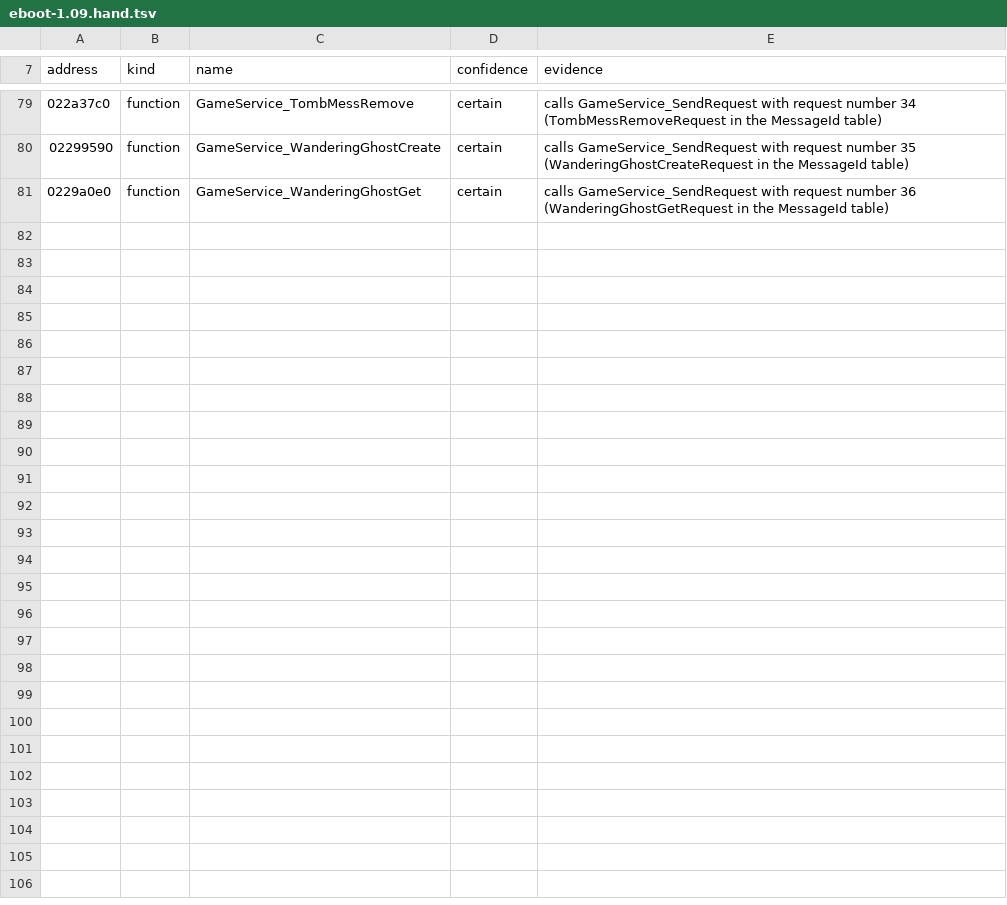
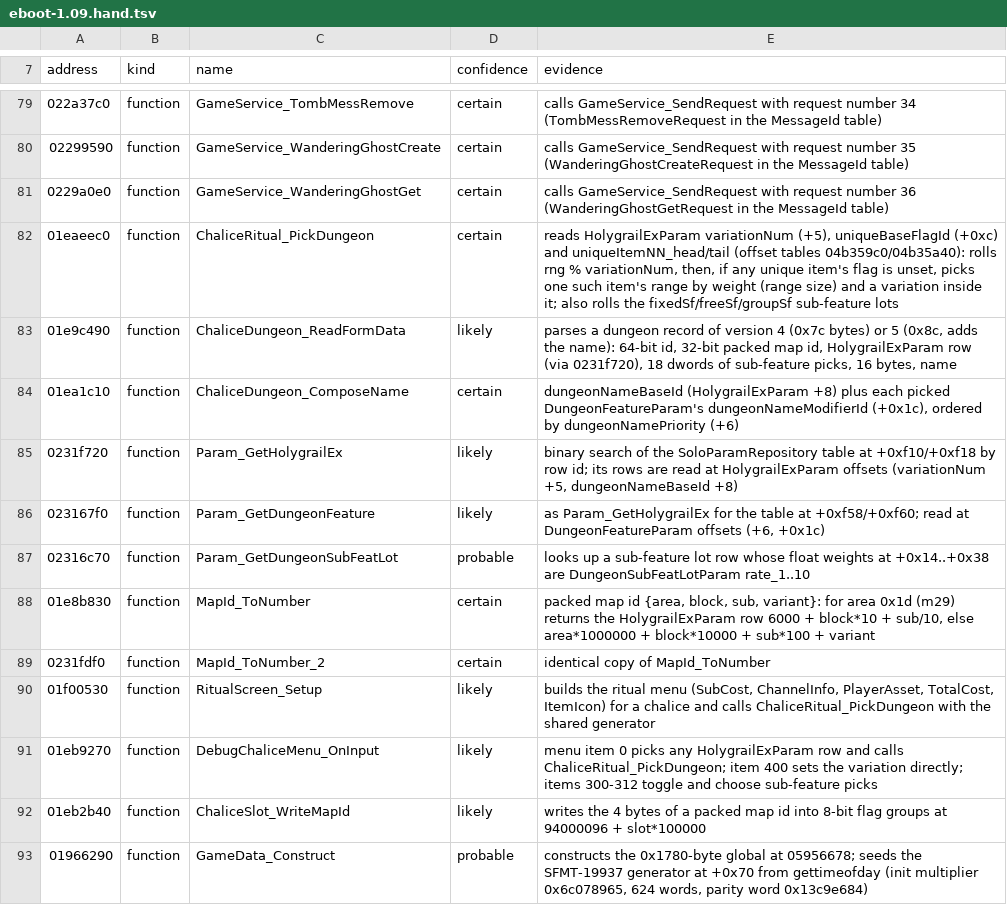
Before and after one commit to jeffnyman/mensis, a TSV file: tools/names/eboot-1.09.hand.tsv, drawn as a sheet; only a part is shown, gaps mark what is left out.

Commit message:
feat: trace how a ritual picks its Chalice layout — unique-item ranges and the SFMT roll

```diff
--- a/tools/names/eboot-1.09.hand.tsv
+++ b/tools/names/eboot-1.09.hand.tsv
@@ -81 +81,13 @@ address	kind	name	confidence	evidence
 0229a0e0	function	GameService_WanderingGhostGet	certain	calls GameService_SendRequest with request number 36 (WanderingGhostGetRequest in the MessageId table)
+01eaeec0	function	ChaliceRitual_PickDungeon	certain	reads HolygrailExParam variationNum (+5), uniqueBaseFlagId (+0xc) and uniqueItemNN_head/tail (offset tables 04b359c0/04b35a40): rolls rng % variationNum, then, if any unique item's flag is unset, picks one such item's range by weight (range size) and a variation inside it; also rolls the fixedSf/freeSf/groupSf sub-feature lots
+01e9c490	function	ChaliceDungeon_ReadFormData	likely	parses a dungeon record of version 4 (0x7c bytes) or 5 (0x8c, adds the name): 64-bit id, 32-bit packed map id, HolygrailExParam row (via 0231f720), 18 dwords of sub-feature picks, 16 bytes, name
+01ea1c10	function	ChaliceDungeon_ComposeName	certain	dungeonNameBaseId (HolygrailExParam +8) plus each picked DungeonFeatureParam's dungeonNameModifierId (+0x1c), ordered by dungeonNamePriority (+6)
+0231f720	function	Param_GetHolygrailEx	likely	binary search of the SoloParamRepository table at +0xf10/+0xf18 by row id; its rows are read at HolygrailExParam offsets (variationNum +5, dungeonNameBaseId +8)
+023167f0	function	Param_GetDungeonFeature	likely	as Param_GetHolygrailEx for the table at +0xf58/+0xf60; read at DungeonFeatureParam offsets (+6, +0x1c)
+02316c70	function	Param_GetDungeonSubFeatLot	probable	looks up a sub-feature lot row whose float weights at +0x14..+0x38 are DungeonSubFeatLotParam rate_1..10
+01e8b830	function	MapId_ToNumber	certain	packed map id {area, block, sub, variant}: for area 0x1d (m29) returns the HolygrailExParam row 6000 + block*10 + sub/10, else area*1000000 + block*10000 + sub*100 + variant
+0231fdf0	function	MapId_ToNumber_2	certain	identical copy of MapId_ToNumber
+01f00530	function	RitualScreen_Setup	likely	builds the ritual menu (SubCost, ChannelInfo, PlayerAsset, TotalCost, ItemIcon) for a chalice and calls ChaliceRitual_PickDungeon with the shared generator
+01eb9270	function	DebugChaliceMenu_OnInput	likely	menu item 0 picks any HolygrailExParam row and calls ChaliceRitual_PickDungeon; item 400 sets the variation directly; items 300-312 toggle and choose sub-feature picks
+01eb2b40	function	ChaliceSlot_WriteMapId	likely	writes the 4 bytes of a packed map id into 8-bit flag groups at 94000096 + slot*100000
+01966290	function	GameData_Construct	probable	constructs the 0x1780-byte global at 05956678; seeds the SFMT-19937 generator at +0x70 from gettimeofday (init multiplier 0x6c078965, 624 words, parity word 0x13c9e684)
```
Also changed, not shown: 4 other files.
